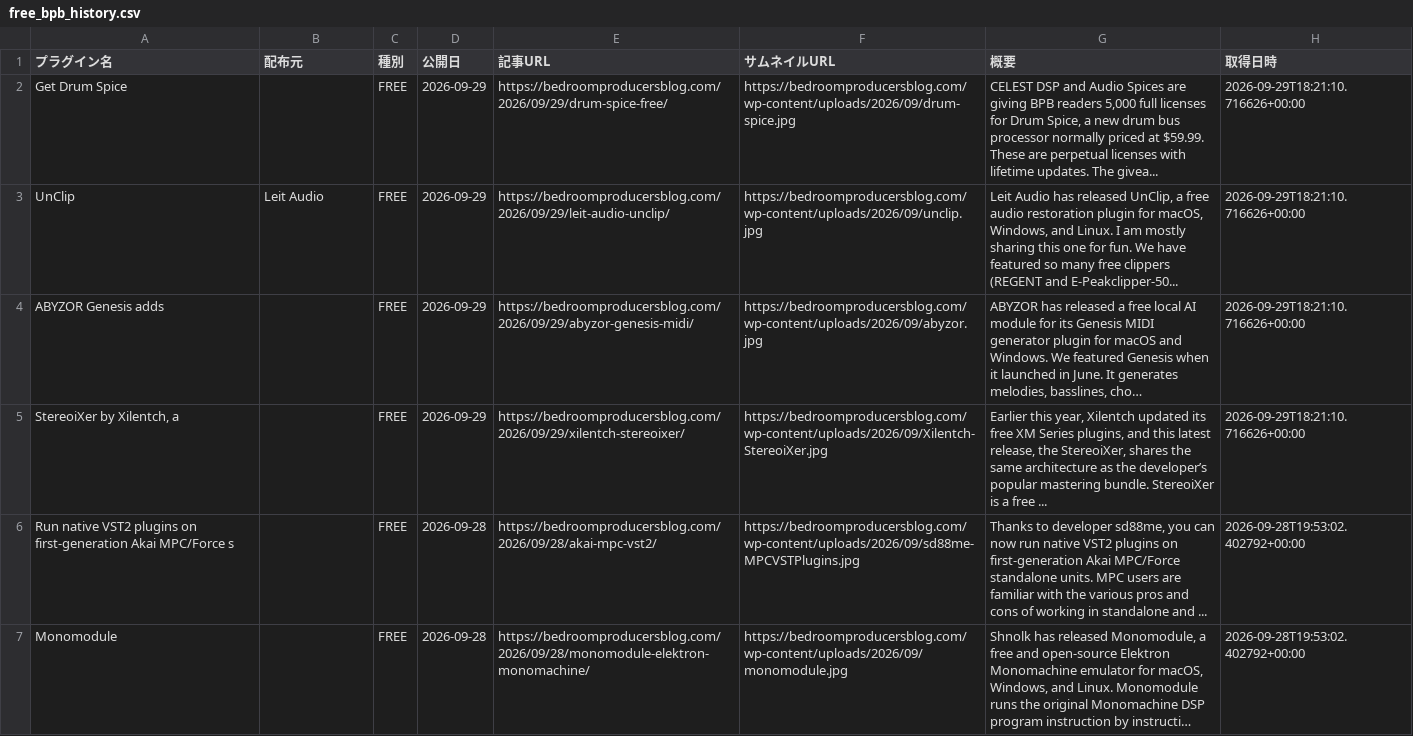
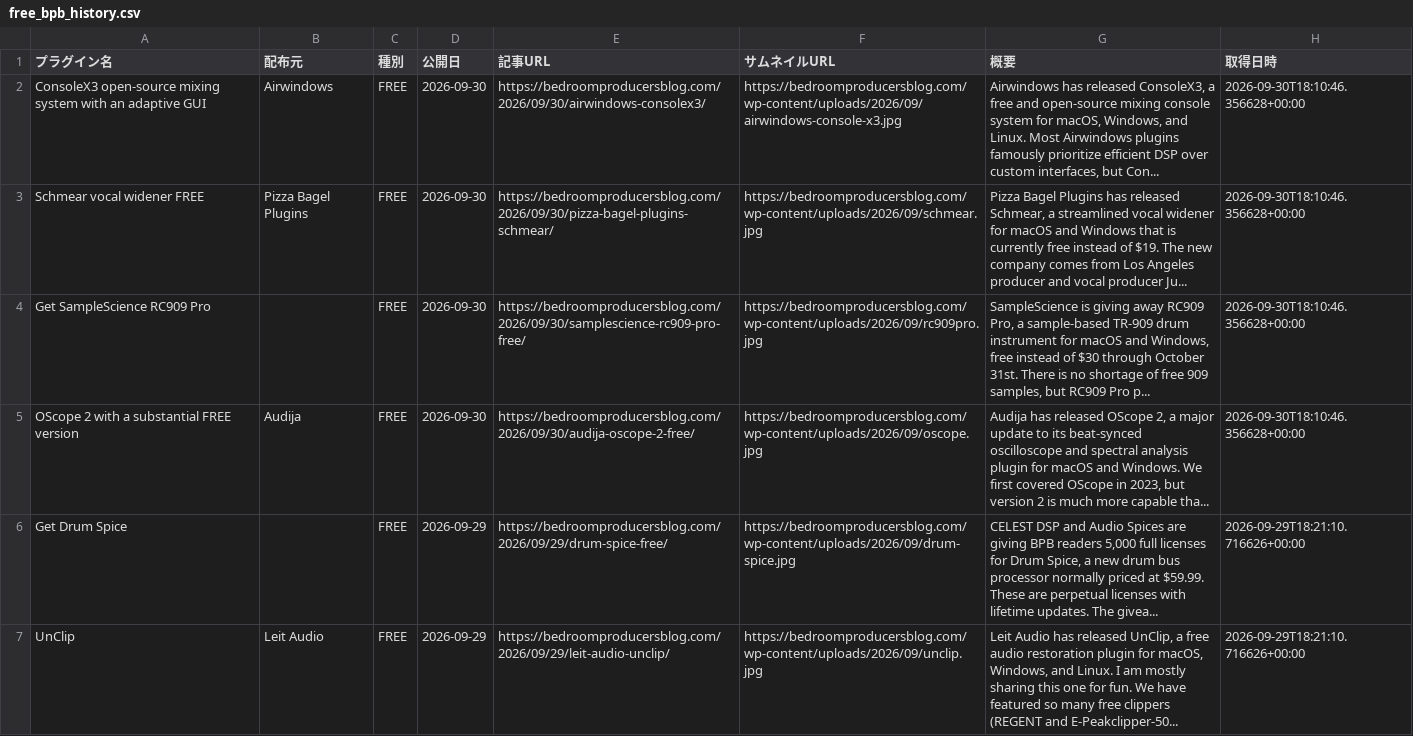
Before and after one commit to Plugin-Tsushin/plugin-boutique-scraper, a CSV file: output/free_bpb_history.csv, drawn as a sheet; only a part is shown; the shorter side is filled out with more unchanged rows; long unchanged cells end in ….

```diff
--- a/output/free_bpb_history.csv
+++ b/output/free_bpb_history.csv
@@ -1,2 +1,6 @@
 プラグイン名,配布元,種別,公開日,記事URL,サムネイルURL,概要,取得日時
+ConsoleX3 open-source mixing system with an adaptive GUI,Airwindows,FREE,2026-09-30,https://bedroomproducersblog.com/2026/09/30/airwindows-consolex3/,https://bedroomproducersblog.com/wp-content/uploads/2026/09/airwindows-console-x3.jpg,"Airwindows has released ConsoleX3, a free and open-source mixing console system for macOS, Windows, and Linux. Most Airwindows plugins famously prioritize efficient DSP over custom interfaces, but Con...",2026-09-30T18:10:46.356628+00:00
+Schmear vocal widener FREE,Pizza Bagel Plugins,FREE,2026-09-30,https://bedroomproducersblog.com/2026/09/30/pizza-bagel-plugins-schmear/,https://bedroomproducersblog.com/wp-content/uploads/2026/09/schmear.jpg,"Pizza Bagel Plugins has released Schmear, a streamlined vocal widener for macOS and Windows that is currently free instead of $19. The new company comes from Los Angeles producer and vocal producer Ju...",2026-09-30T18:10:46.356628+00:00
+Get SampleScience RC909 Pro,,FREE,2026-09-30,https://bedroomproducersblog.com/2026/09/30/samplescience-rc909-pro-free/,https://bedroomproducersblog.com/wp-content/uploads/2026/09/rc909pro.jpg,"SampleScience is giving away RC909 Pro, a sample-based TR-909 drum instrument for macOS and Windows, free instead of $30 through October 31st. There is no shortage of free 909 samples, but RC909 Pro p...",2026-09-30T18:10:46.356628+00:00
+OScope 2 with a substantial FREE version,Audija,FREE,2026-09-30,https://bedroomproducersblog.com/2026/09/30/audija-oscope-2-free/,https://bedroomproducersblog.com/wp-content/uploads/2026/09/oscope.jpg,"Audija has released OScope 2, a major update to its beat-synced oscilloscope and spectral analysis plugin for macOS and Windows. We first covered OScope in 2023, but version 2 is much more capable tha...",2026-09-30T18:10:46.356628+00:00
 Get Drum Spice,,FREE,2026-09-29,https://bedroomproducersblog.com/2026/09/29/drum-spice-free/,https://bedroomproducersblog.com/wp-content/uploads/2026/09/drum-spice.jpg,"CELEST DSP and Audio Spices are giving BPB readers 5,000 full licenses for Drum Spice, a new drum bus processor normally priced at $59.99. These are perpetual licenses with lifetime updates. The givea...",2026-09-29T18:21:10.716626+00:00
```
Also changed, not shown: 1 other file.
